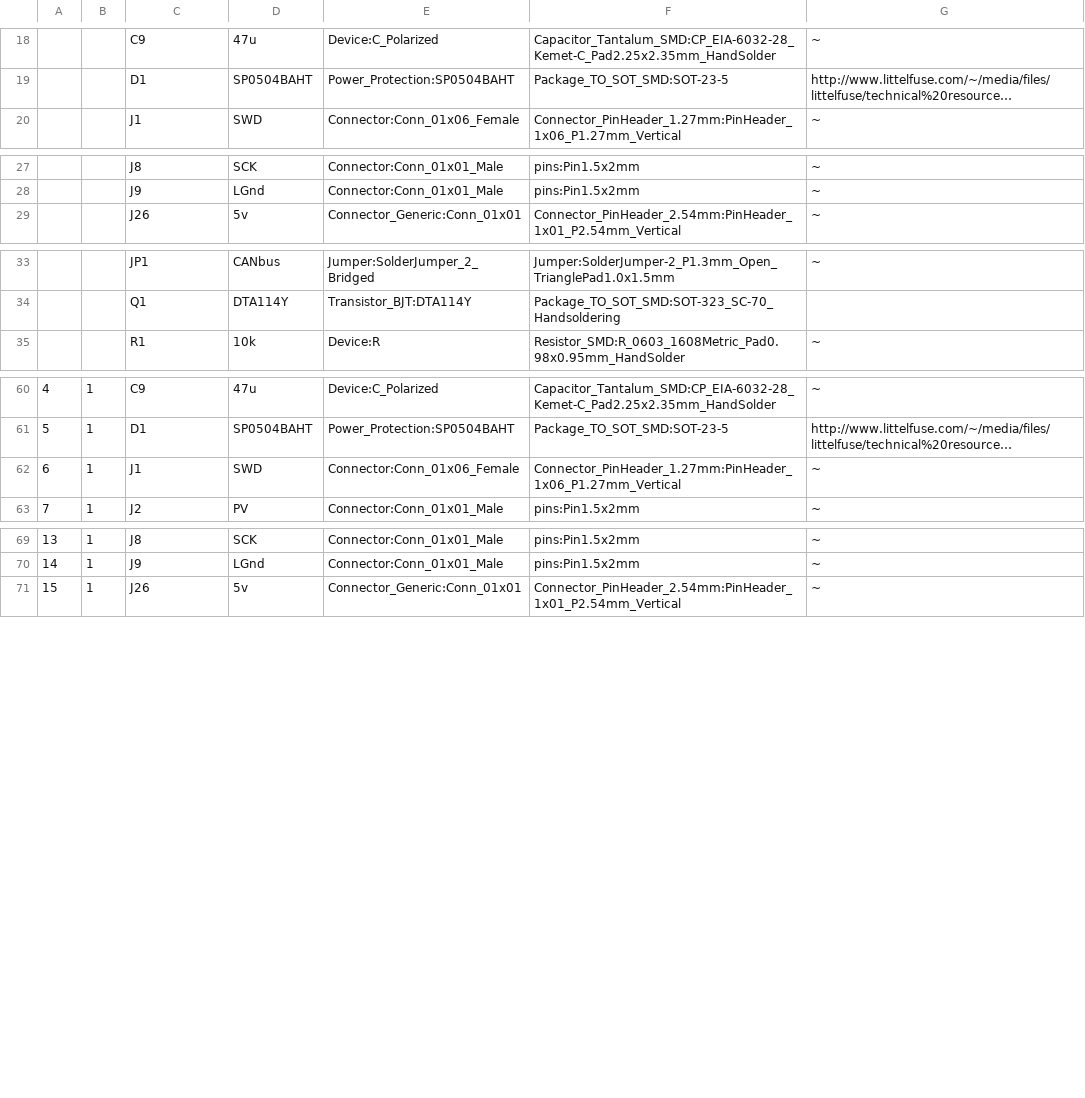
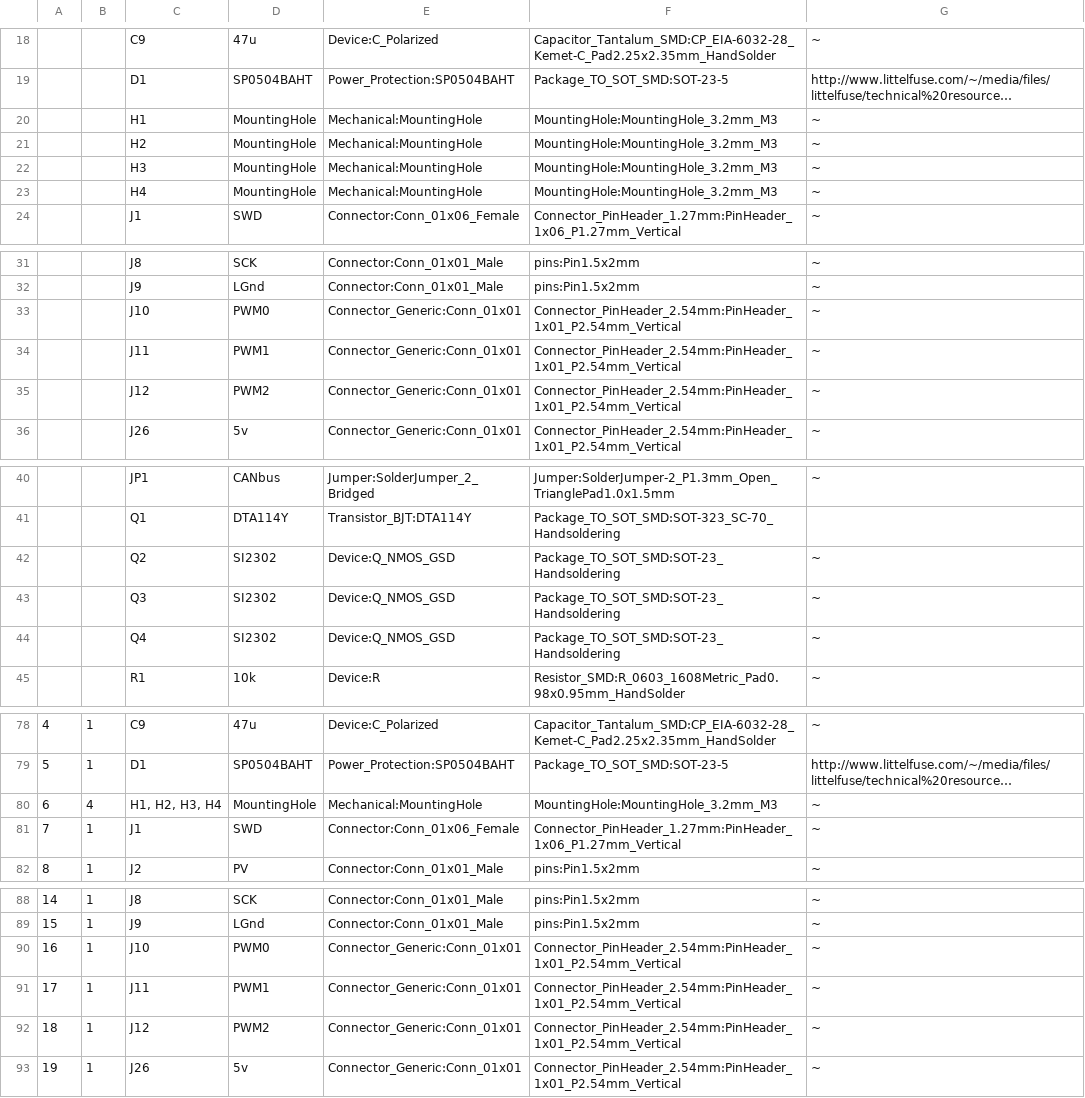
Before and after one commit to eddyem/stm32samples, a CSV file: F1:F103/Canon_managing_device/kicad/Canon_manage/Canon_manage.csv, drawn as a sheet; only a part is shown, gaps mark what is left out; long unchanged cells end in …; addresses are those after the commit; the diff covers the shown part only; the diff names each change by its address in the sheet, - before the commit and + after, or states it on an @@ line.

```diff
--- a/F1:F103/Canon_managing_device/kicad/Canon_manage/Canon_manage.csv
+++ b/F1:F103/Canon_managing_device/kicad/Canon_manage/Canon_manage.csv
+row 20:  |  | H1 | MountingHole | Mechanical:MountingHole | MountingHole:MountingHole_3.2mm_M3 | ~
+row 21:  |  | H2 | MountingHole | Mechanical:MountingHole | MountingHole:MountingHole_3.2mm_M3 | ~
+row 22:  |  | H3 | MountingHole | Mechanical:MountingHole | MountingHole:MountingHole_3.2mm_M3 | ~
+row 23:  |  | H4 | MountingHole | Mechanical:MountingHole | MountingHole:MountingHole_3.2mm_M3 | ~
+row 33:  |  | J10 | PWM0 | Connector_Generic:Conn_01x01 | Connector_PinHeader_2.54mm:PinHeader_1x01_P2.54mm_Vertical | ~
+row 34:  |  | J11 | PWM1 | Connector_Generic:Conn_01x01 | Connector_PinHeader_2.54mm:PinHeader_1x01_P2.54mm_Vertical | ~
+row 35:  |  | J12 | PWM2 | Connector_Generic:Conn_01x01 | Connector_PinHeader_2.54mm:PinHeader_1x01_P2.54mm_Vertical | ~
+row 42:  |  | Q2 | SI2302 | Device:Q_NMOS_GSD | Package_TO_SOT_SMD:SOT-23_Handsoldering | ~
+row 43:  |  | Q3 | SI2302 | Device:Q_NMOS_GSD | Package_TO_SOT_SMD:SOT-23_Handsoldering | ~
+row 44:  |  | Q4 | SI2302 | Device:Q_NMOS_GSD | Package_TO_SOT_SMD:SOT-23_Handsoldering | ~
+row 80: 6 | 4 | H1, H2, H3, H4 | MountingHole | Mechanical:MountingHole | MountingHole:MountingHole_3.2mm_M3 | ~
@@ column A renumbered from row 81 down @@
+row 90: 16 | 1 | J10 | PWM0 | Connector_Generic:Conn_01x01 | Connector_PinHeader_2.54mm:PinHeader_1x01_P2.54mm_Vertical | ~
+row 91: 17 | 1 | J11 | PWM1 | Connector_Generic:Conn_01x01 | Connector_PinHeader_2.54mm:PinHeader_1x01_P2.54mm_Vertical | ~
+row 92: 18 | 1 | J12 | PWM2 | Connector_Generic:Conn_01x01 | Connector_PinHeader_2.54mm:PinHeader_1x01_P2.54mm_Vertical | ~
```
Also changed, not shown: 11 added rows and 4 edited cells elsewhere in this file, 21 other files.
